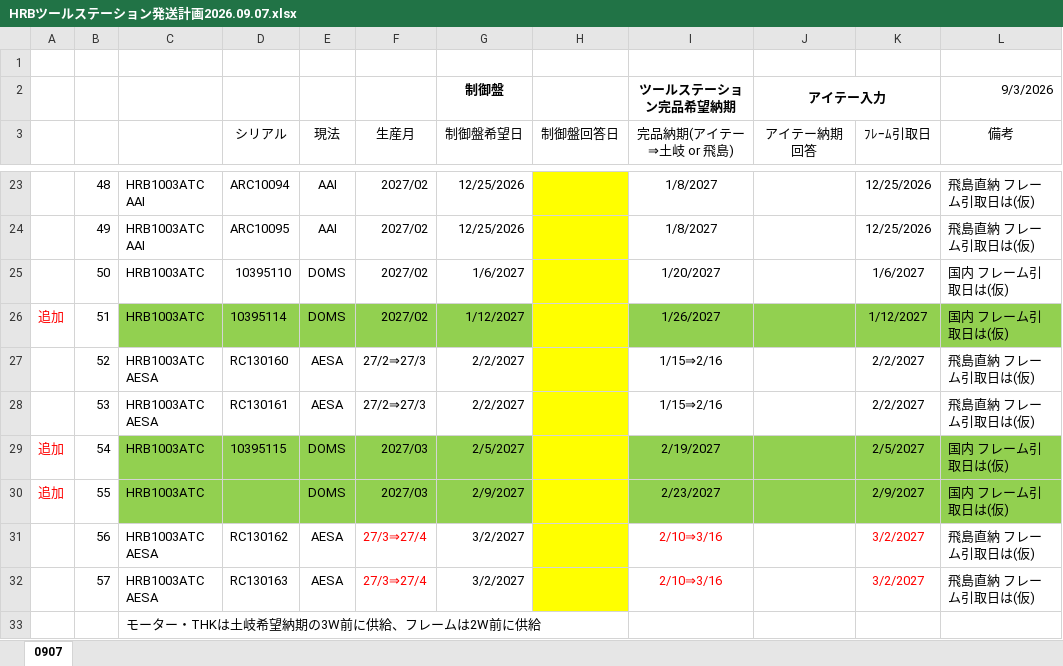
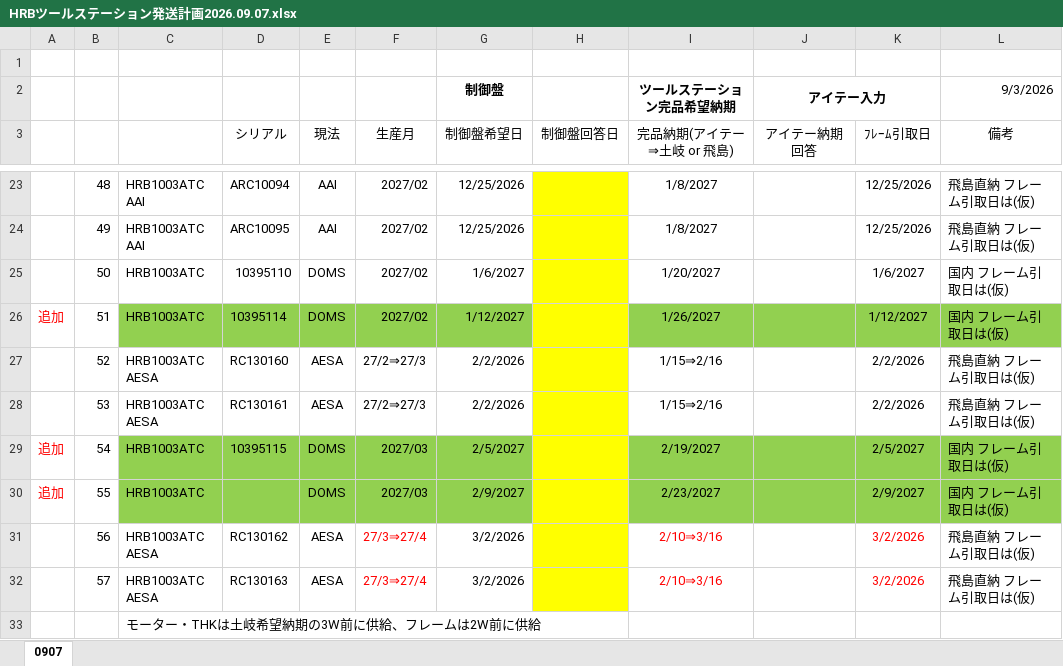
Before and after one commit to FDOtawa/amada-Productionplan, an Excel workbook: HRBツールステーション発送計画2026.09.07.xlsx, sheet 0907, drawn as a sheet; only a part is shown, gaps mark what is left out; values as stored, in another font and other column widths than the file's, no borders; the diff names each change by its address in the sheet, - before the commit and + after, or states it on an @@ line.

```diff
--- a/HRBツールステーション発送計画2026.09.07.xlsx (sheet 0907)
+++ b/HRBツールステーション発送計画2026.09.07.xlsx (sheet 0907)
-G27:G28 (制御盤希望日): 2/2/2027
+G27:G28 (制御盤希望日): 2/2/2026
-K27:K28 (ﾌﾚｰﾑ引取日): 2/2/2027
+K27:K28 (ﾌﾚｰﾑ引取日): 2/2/2026
-G31:G32 (制御盤希望日): 3/2/2027
+G31:G32 (制御盤希望日): 3/2/2026
-K31:K32 (ﾌﾚｰﾑ引取日): 3/2/2027
+K31:K32 (ﾌﾚｰﾑ引取日): 3/2/2026
```
Also changed, not shown: 3 other files.
